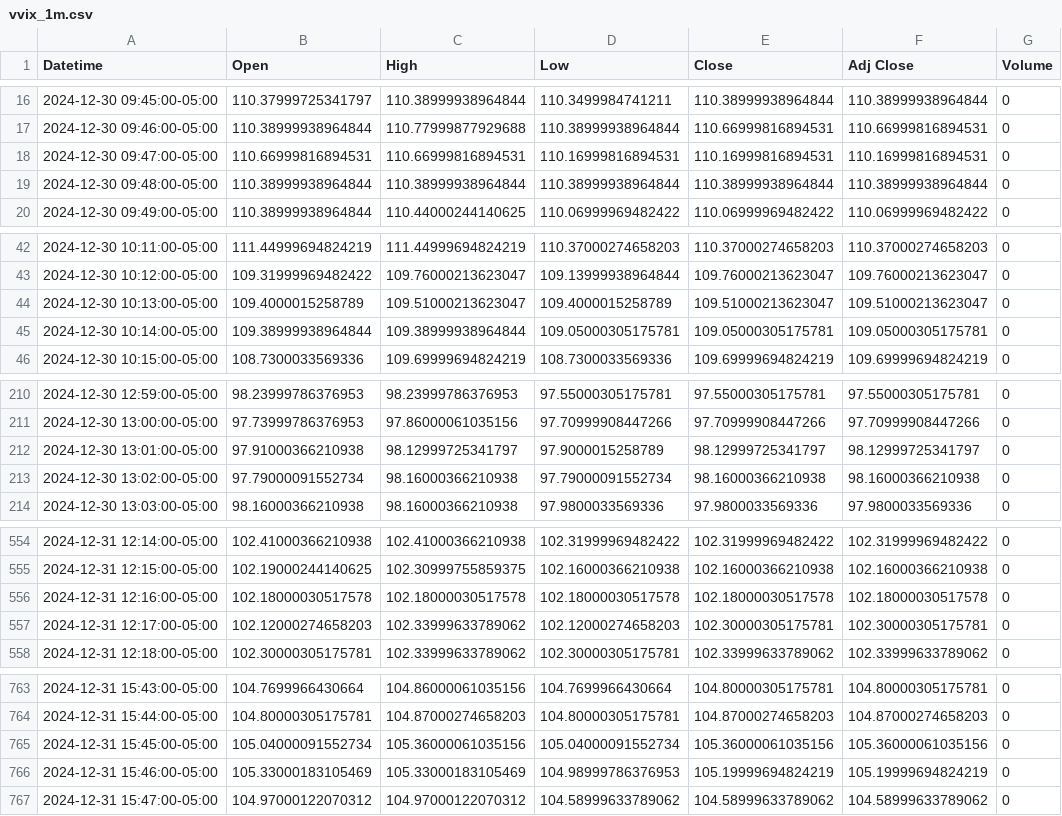
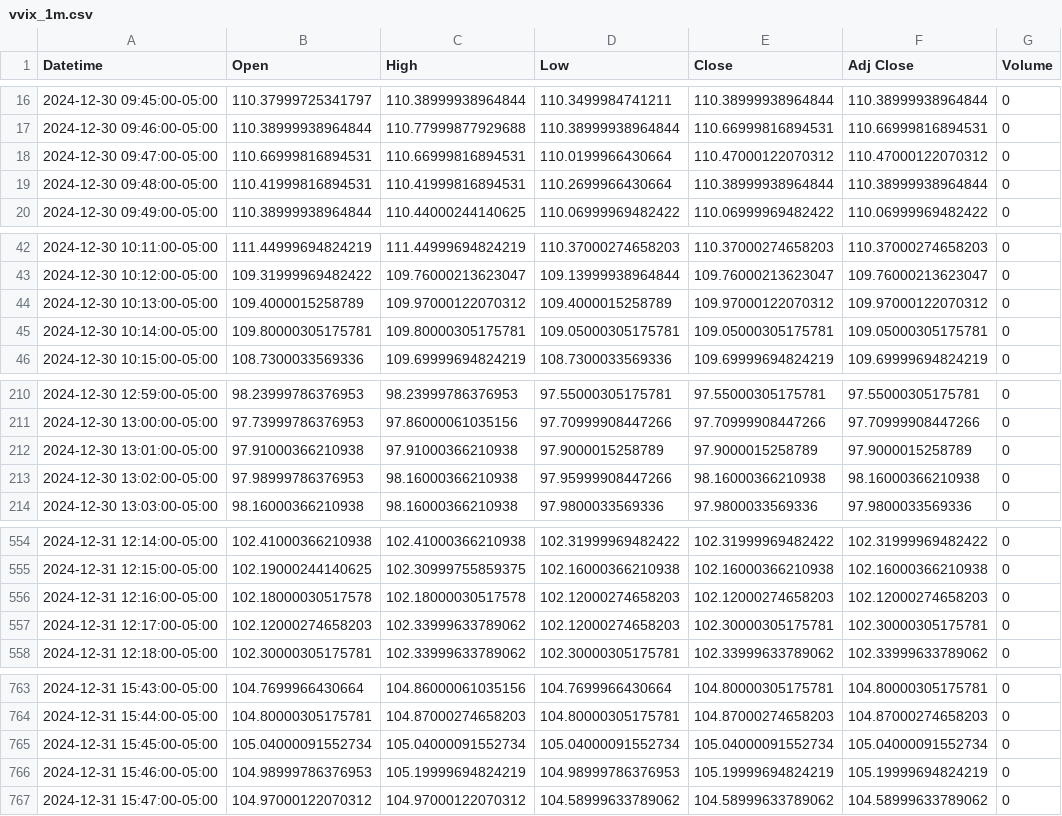
Before and after one commit to patorn/invest-data, a CSV file: data/vvix_1m.csv, drawn as a sheet; only a part is shown, gaps mark what is left out.

```diff
--- a/data/vvix_1m.csv
+++ b/data/vvix_1m.csv
@@ -17,4 +17,4 @@ Datetime,Open,High,Low,Close,Adj Close,Volume
 2024-12-30 09:46:00-05:00,110.38999938964844,110.77999877929688,110.38999938964844,110.66999816894531,110.66999816894531,0
-2024-12-30 09:47:00-05:00,110.66999816894531,110.66999816894531,110.16999816894531,110.16999816894531,110.16999816894531,0
-2024-12-30 09:48:00-05:00,110.38999938964844,110.38999938964844,110.38999938964844,110.38999938964844,110.38999938964844,0
+2024-12-30 09:47:00-05:00,110.66999816894531,110.66999816894531,110.0199966430664,110.47000122070312,110.47000122070312,0
+2024-12-30 09:48:00-05:00,110.41999816894531,110.41999816894531,110.2699966430664,110.38999938964844,110.38999938964844,0
 2024-12-30 09:49:00-05:00,110.38999938964844,110.44000244140625,110.06999969482422,110.06999969482422,110.06999969482422,0
@@ -43,4 +43,4 @@ Datetime,Open,High,Low,Close,Adj Close,Volume
 2024-12-30 10:12:00-05:00,109.31999969482422,109.76000213623047,109.13999938964844,109.76000213623047,109.76000213623047,0
-2024-12-30 10:13:00-05:00,109.4000015258789,109.51000213623047,109.4000015258789,109.51000213623047,109.51000213623047,0
-2024-12-30 10:14:00-05:00,109.38999938964844,109.38999938964844,109.05000305175781,109.05000305175781,109.05000305175781,0
+2024-12-30 10:13:00-05:00,109.4000015258789,109.97000122070312,109.4000015258789,109.97000122070312,109.97000122070312,0
+2024-12-30 10:14:00-05:00,109.80000305175781,109.80000305175781,109.05000305175781,109.05000305175781,109.05000305175781,0
 2024-12-30 10:15:00-05:00,108.7300033569336,109.69999694824219,108.7300033569336,109.69999694824219,109.69999694824219,0
@@ -211,4 +211,4 @@ Datetime,Open,High,Low,Close,Adj Close,Volume
 2024-12-30 13:00:00-05:00,97.73999786376953,97.86000061035156,97.70999908447266,97.70999908447266,97.70999908447266,0
-2024-12-30 13:01:00-05:00,97.91000366210938,98.12999725341797,97.9000015258789,98.12999725341797,98.12999725341797,0
-2024-12-30 13:02:00-05:00,97.79000091552734,98.16000366210938,97.79000091552734,98.16000366210938,98.16000366210938,0
+2024-12-30 13:01:00-05:00,97.91000366210938,97.91000366210938,97.9000015258789,97.9000015258789,97.9000015258789,0
+2024-12-30 13:02:00-05:00,97.98999786376953,98.16000366210938,97.95999908447266,98.16000366210938,98.16000366210938,0
 2024-12-30 13:03:00-05:00,98.16000366210938,98.16000366210938,97.9800033569336,97.9800033569336,97.9800033569336,0
@@ -555,3 +555,3 @@ Datetime,Open,High,Low,Close,Adj Close,Volume
 2024-12-31 12:15:00-05:00,102.19000244140625,102.30999755859375,102.16000366210938,102.16000366210938,102.16000366210938,0
-2024-12-31 12:16:00-05:00,102.18000030517578,102.18000030517578,102.18000030517578,102.18000030517578,102.18000030517578,0
+2024-12-31 12:16:00-05:00,102.18000030517578,102.18000030517578,102.12000274658203,102.12000274658203,102.12000274658203,0
 2024-12-31 12:17:00-05:00,102.12000274658203,102.33999633789062,102.12000274658203,102.30000305175781,102.30000305175781,0
@@ -764,4 +764,4 @@ Datetime,Open,High,Low,Close,Adj Close,Volume
 2024-12-31 15:44:00-05:00,104.80000305175781,104.87000274658203,104.80000305175781,104.87000274658203,104.87000274658203,0
-2024-12-31 15:45:00-05:00,105.04000091552734,105.36000061035156,105.04000091552734,105.36000061035156,105.36000061035156,0
-2024-12-31 15:46:00-05:00,105.33000183105469,105.33000183105469,104.98999786376953,105.19999694824219,105.19999694824219,0
+2024-12-31 15:45:00-05:00,105.04000091552734,105.04000091552734,105.04000091552734,105.04000091552734,105.04000091552734,0
+2024-12-31 15:46:00-05:00,104.98999786376953,105.19999694824219,104.98999786376953,105.19999694824219,105.19999694824219,0
 2024-12-31 15:47:00-05:00,104.97000122070312,104.97000122070312,104.58999633789062,104.58999633789062,104.58999633789062,0
```
Also changed, not shown: 1 other file.
